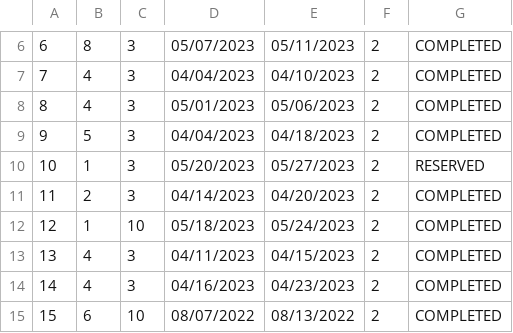
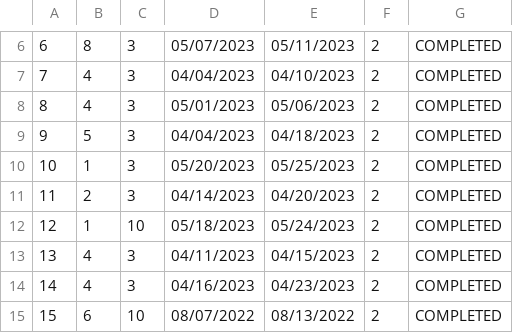
Before and after one commit to anastano/group-3-team-B, a CSV file: SIMS_HCI_Project/SIMS_HCI_Project/Resources/Database/accommodationReservations.csv, drawn as a sheet; only a part is shown, gaps mark what is left out.

```diff
--- a/SIMS_HCI_Project/SIMS_HCI_Project/Resources/Database/accommodationReservations.csv
+++ b/SIMS_HCI_Project/SIMS_HCI_Project/Resources/Database/accommodationReservations.csv
@@ -9,3 +9,3 @@
 9|5|3|04/04/2023|04/18/2023|2|COMPLETED
-10|1|3|05/20/2023|05/27/2023|2|RESERVED
+10|1|3|05/20/2023|05/25/2023|2|COMPLETED
 11|2|3|04/14/2023|04/20/2023|2|COMPLETED
```
Also changed, not shown: 10 other files.
